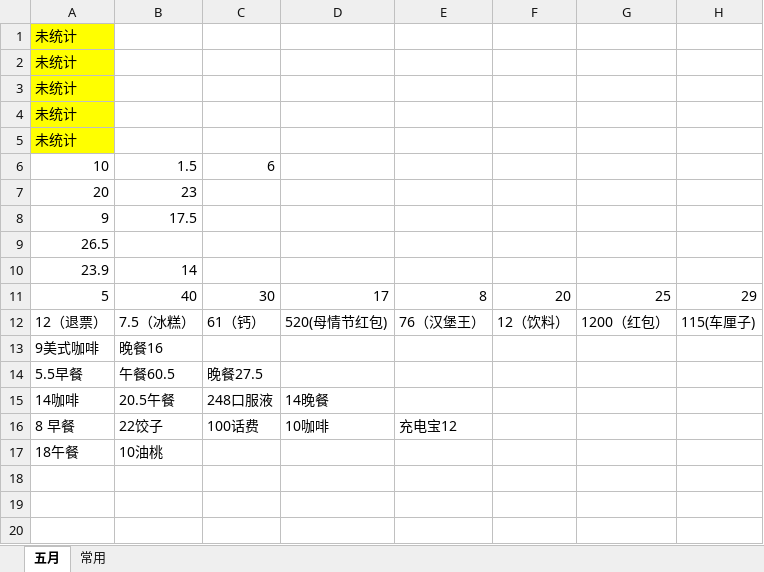
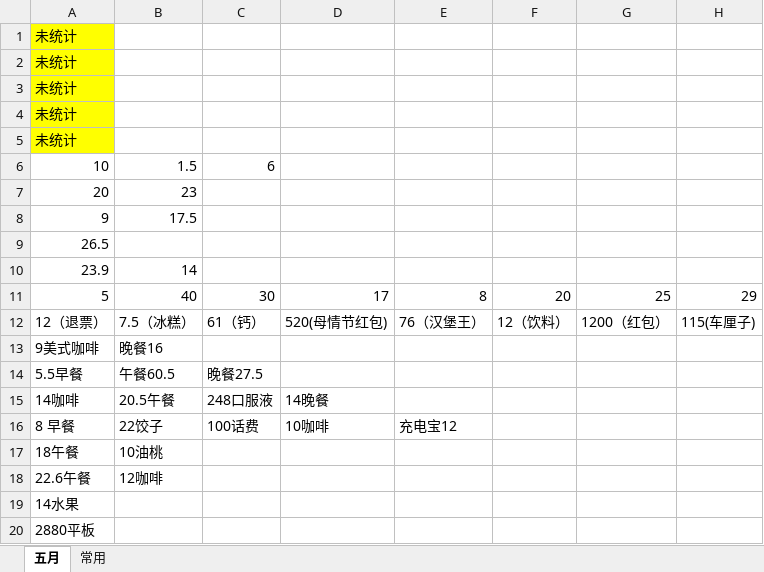
Before and after one commit to FangyeReady/GAME, an Excel workbook: DailyCost/2019年5月起的消耗支出.xlsx, sheet 五月, drawn as a sheet; values as stored, in another font and other column widths than the file's, no borders; the diff names each change by its address in the sheet, - before the commit and + after, or states it on an @@ line.

Commit message:
daily cost

```diff
--- a/DailyCost/2019年5月起的消耗支出.xlsx (sheet 五月)
+++ b/DailyCost/2019年5月起的消耗支出.xlsx (sheet 五月)
+row 18: 22.6午餐 | 12咖啡
+row 19: 14水果
+row 20: 2880平板
```
